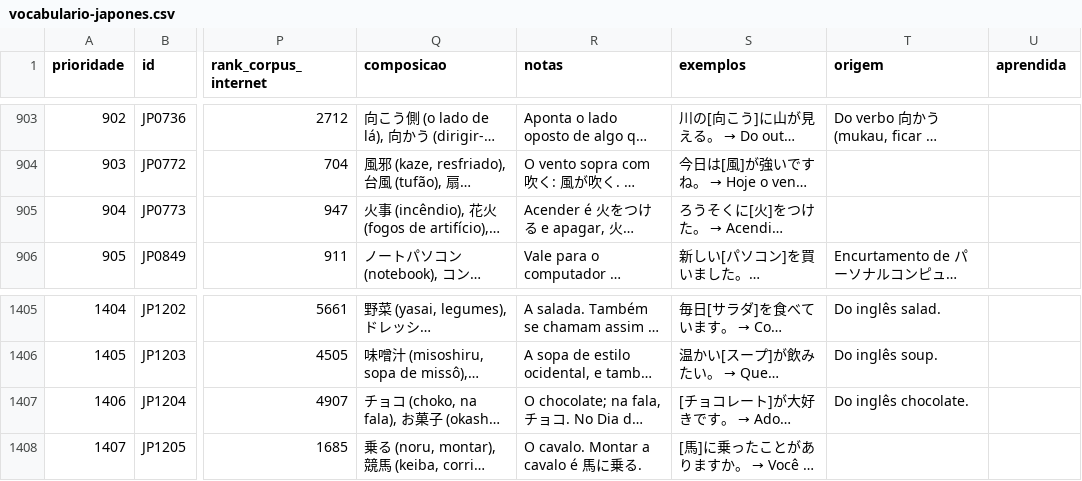
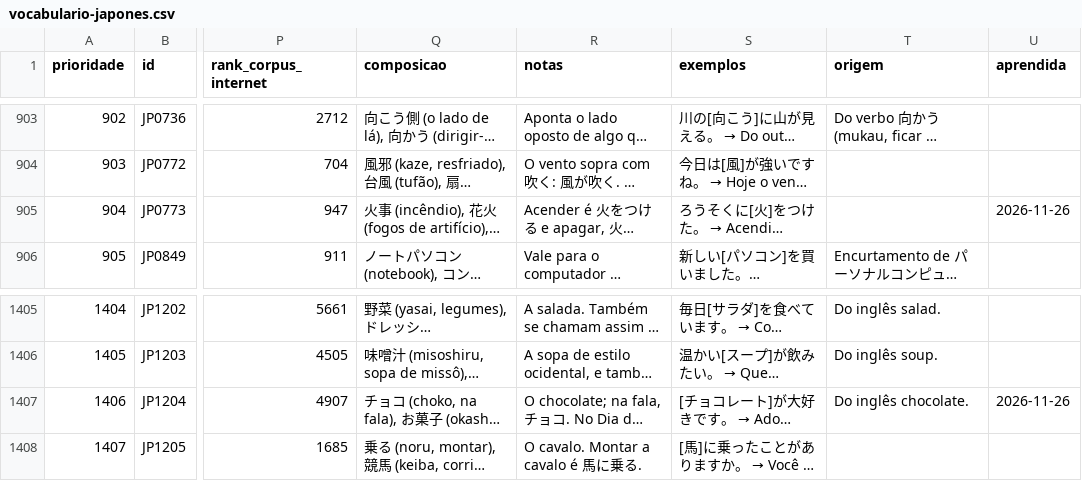
Before and after one commit to IgorSolerC/mural-de-jogos, a CSV file: src/app/core/dictionary/vocabulario-japones.csv, drawn as a sheet; only a part is shown, gaps mark what is left out; long unchanged cells end in …; the diff covers the shown part only; the diff names each change by its address in the sheet, - before the commit and + after, or states it on an @@ line.

Commit message:
Dicionário Japonês: as palavras de 26/nov. 聞く, 読む, 昼ごはん, 朝, 火, 木 e チョコレート já estavam no dicionário e ganham o dia 26/nov (só para as contas que estudam pelo CSV). Entra いちご (morango), no padrão do verbete, aprendida em 26/nov, no fim do bloco dela (importância 2, frequência 3), sem mudar a ordem das outras: id JP1450, rank 11223 pela lista de Leeds (o de イチゴ, a melhor das escritas), sem JLPT no Jisho, origem conferida no Wiktionary (da forma antiga いちびこ). Ficam 1.450 palavras, 124 aprendidas pelo CSV; os traços da lousa não mudam (い, ち e ご já estavam). Testes: as oito vêm com o dia, いちご fecha o bloco dela, a チョコレート é a única das 417 de 25/nov já aprendida, e as contagens sobem (1.450; 124 no CSV, 125 na página com a conta do dono). Build de produção ok; suíte inteira numa worktree limpa: as 7 que falharam (a capa de vinil, o forno e a junção de três vias) passam sozinhas. Novidades 1.55.2. BUILD 1080.

```diff
--- a/src/app/core/dictionary/vocabulario-japones.csv
+++ b/src/app/core/dictionary/vocabulario-japones.csv
-U905 (aprendida): (empty)
+U905 (aprendida): 2026-11-26
-U1407 (aprendida): (empty)
+U1407 (aprendida): 2026-11-26
```
Also changed, not shown: 1 added row, 5 edited cells and row numbers in column A elsewhere in this file, 4 other files.
